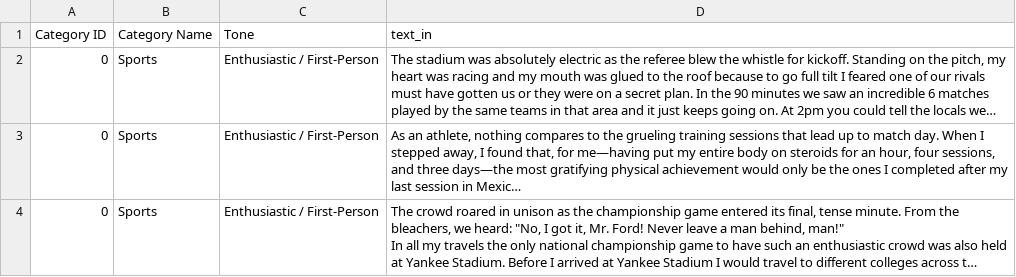
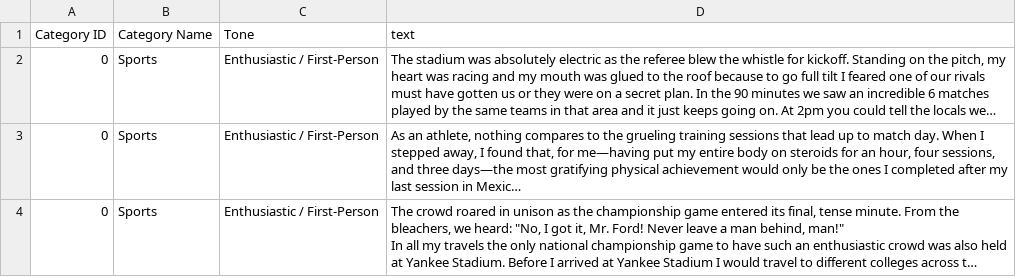
Before and after one commit to RebertoUNI/AI-text-detection-models, a CSV file: deberta_push_to_error/out_gpt2_3.csv, drawn as a sheet; only a part is shown; long unchanged cells end in …; the diff names each change by its address in the sheet, - before the commit and + after, or states it on an @@ line.

```diff
--- a/deberta_push_to_error/out_gpt2_3.csv
+++ b/deberta_push_to_error/out_gpt2_3.csv
-D1: text_in
+D1: text
```
Also changed, not shown: 1 other file.
